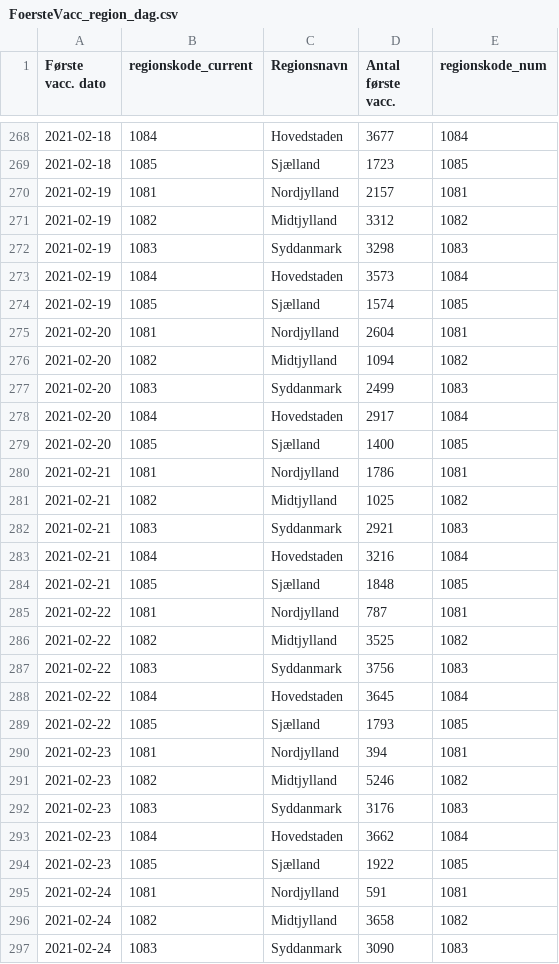
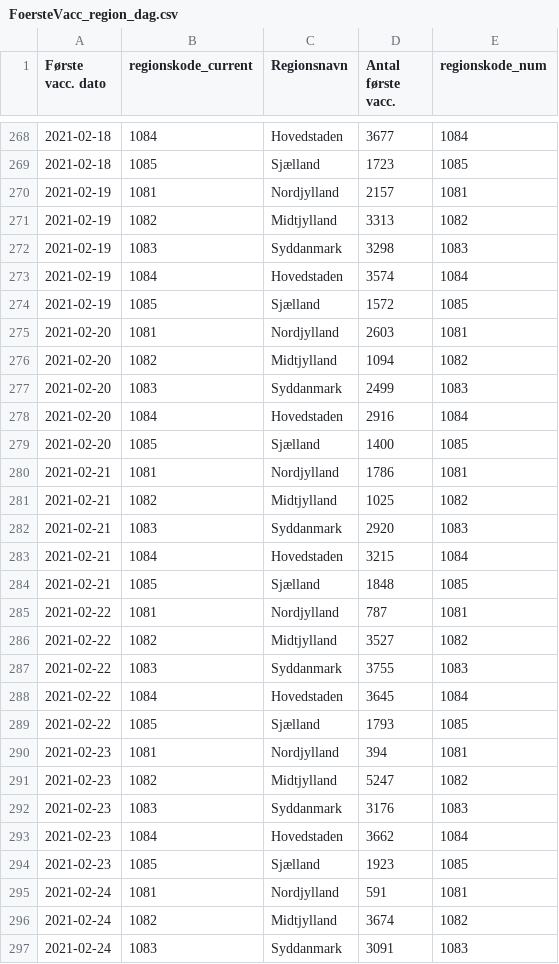
Before and after one commit to brinchj/ssi, a CSV file: vaccines/data/Vaccine_DB/FoersteVacc_region_dag.csv, drawn as a sheet; only a part is shown, gaps mark what is left out; the diff covers the shown part only.

```diff
--- a/vaccines/data/Vaccine_DB/FoersteVacc_region_dag.csv
+++ b/vaccines/data/Vaccine_DB/FoersteVacc_region_dag.csv
@@ -270,10 +270,10 @@
 2021-02-19,1081,Nordjylland,2157,1081
-2021-02-19,1082,Midtjylland,3312,1082
+2021-02-19,1082,Midtjylland,3313,1082
 2021-02-19,1083,Syddanmark,3298,1083
-2021-02-19,1084,Hovedstaden,3573,1084
-2021-02-19,1085,Sjælland,1574,1085
-2021-02-20,1081,Nordjylland,2604,1081
+2021-02-19,1084,Hovedstaden,3574,1084
+2021-02-19,1085,Sjælland,1572,1085
+2021-02-20,1081,Nordjylland,2603,1081
 2021-02-20,1082,Midtjylland,1094,1082
 2021-02-20,1083,Syddanmark,2499,1083
-2021-02-20,1084,Hovedstaden,2917,1084
+2021-02-20,1084,Hovedstaden,2916,1084
 2021-02-20,1085,Sjælland,1400,1085
@@ -281,8 +281,8 @@
 2021-02-21,1082,Midtjylland,1025,1082
-2021-02-21,1083,Syddanmark,2921,1083
-2021-02-21,1084,Hovedstaden,3216,1084
+2021-02-21,1083,Syddanmark,2920,1083
+2021-02-21,1084,Hovedstaden,3215,1084
 2021-02-21,1085,Sjælland,1848,1085
 2021-02-22,1081,Nordjylland,787,1081
-2021-02-22,1082,Midtjylland,3525,1082
-2021-02-22,1083,Syddanmark,3756,1083
+2021-02-22,1082,Midtjylland,3527,1082
+2021-02-22,1083,Syddanmark,3755,1083
 2021-02-22,1084,Hovedstaden,3645,1084
@@ -290,8 +290,8 @@
 2021-02-23,1081,Nordjylland,394,1081
-2021-02-23,1082,Midtjylland,5246,1082
+2021-02-23,1082,Midtjylland,5247,1082
 2021-02-23,1083,Syddanmark,3176,1083
 2021-02-23,1084,Hovedstaden,3662,1084
-2021-02-23,1085,Sjælland,1922,1085
+2021-02-23,1085,Sjælland,1923,1085
 2021-02-24,1081,Nordjylland,591,1081
-2021-02-24,1082,Midtjylland,3658,1082
-2021-02-24,1083,Syddanmark,3090,1083
+2021-02-24,1082,Midtjylland,3674,1082
+2021-02-24,1083,Syddanmark,3091,1083
```
Also changed, not shown: 5 added rows and 94 edited cells elsewhere in this file, vaccines/data/Deaths_over_time.csv, vaccines/data/Newly_admitted_over_time.csv, 1 other file.
